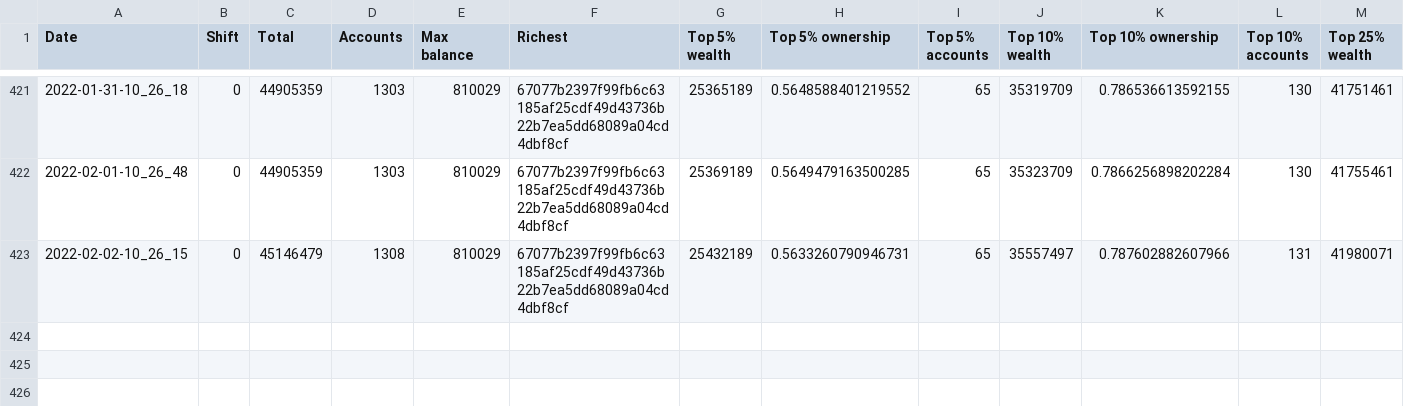
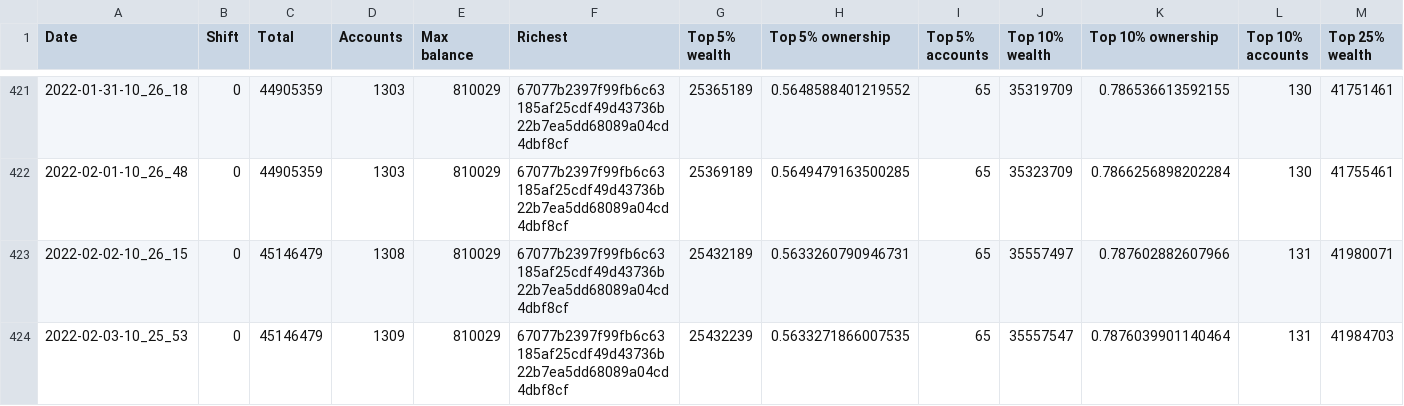
Before and after one commit to itsnikhil/tnb-analysis, a CSV file: out.csv, drawn as a sheet; only a part is shown, gaps mark what is left out; rows hold the shown columns only; the diff names each change by its address in the sheet, - before the commit and + after, or states it on an @@ line.

```diff
--- a/out.csv
+++ b/out.csv
+row 424: 2022-02-03-10_25_53 | 0 | 45146479 | 1309 | 810029 | 67077b2397f99fb6c63185af25cdf49d43736b22b7ea5dd68089a04cd4dbf8cf | 25432239 | 0.5633271866007535 | 65 | 35557547 | 0.7876039901140464 | 131 | 41984703
```
Also changed, not shown: 9 other files.
